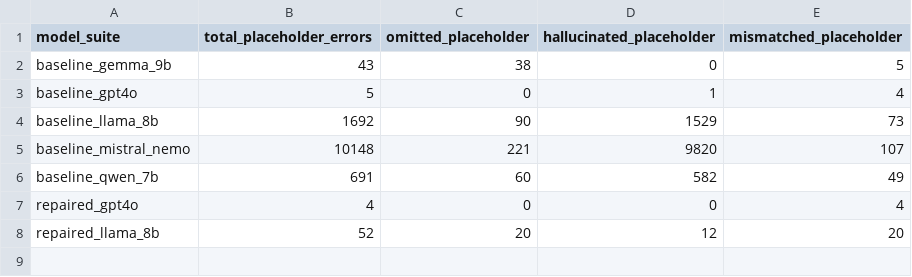
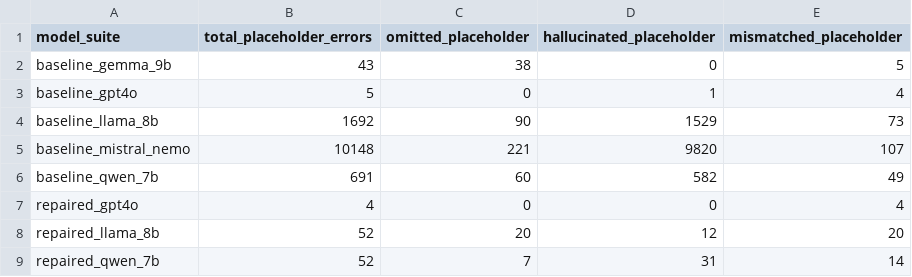
Before and after one commit to Research-SoftwareLocalization/cloud-native-llm-benchmark, a CSV file: reports/placeholder_error_decomposition.csv, drawn as a sheet; the diff names each change by its address in the sheet, - before the commit and + after, or states it on an @@ line.

Commit message:
feat(repair): complete self-repair for baseline_qwen_7b -> repaired_qwen_7b [skip ci]

```diff
--- a/reports/placeholder_error_decomposition.csv
+++ b/reports/placeholder_error_decomposition.csv
+row 9: repaired_qwen_7b | 52 | 7 | 31 | 14
```
Also changed, not shown: 3 other files.
